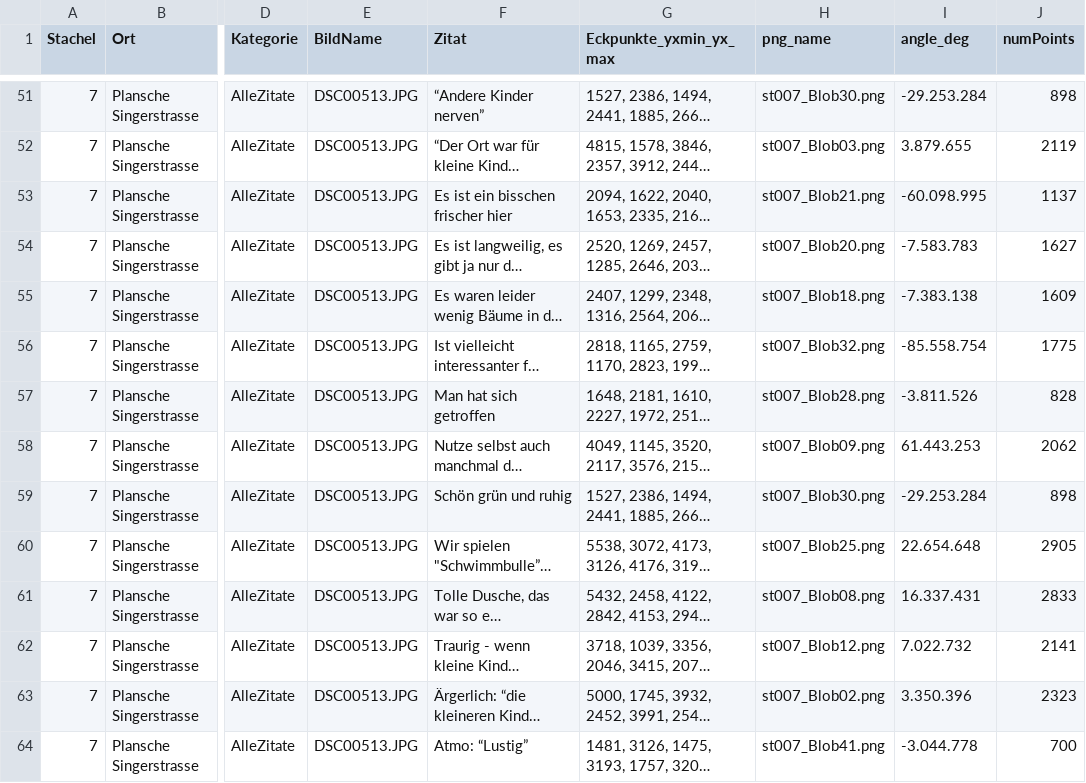
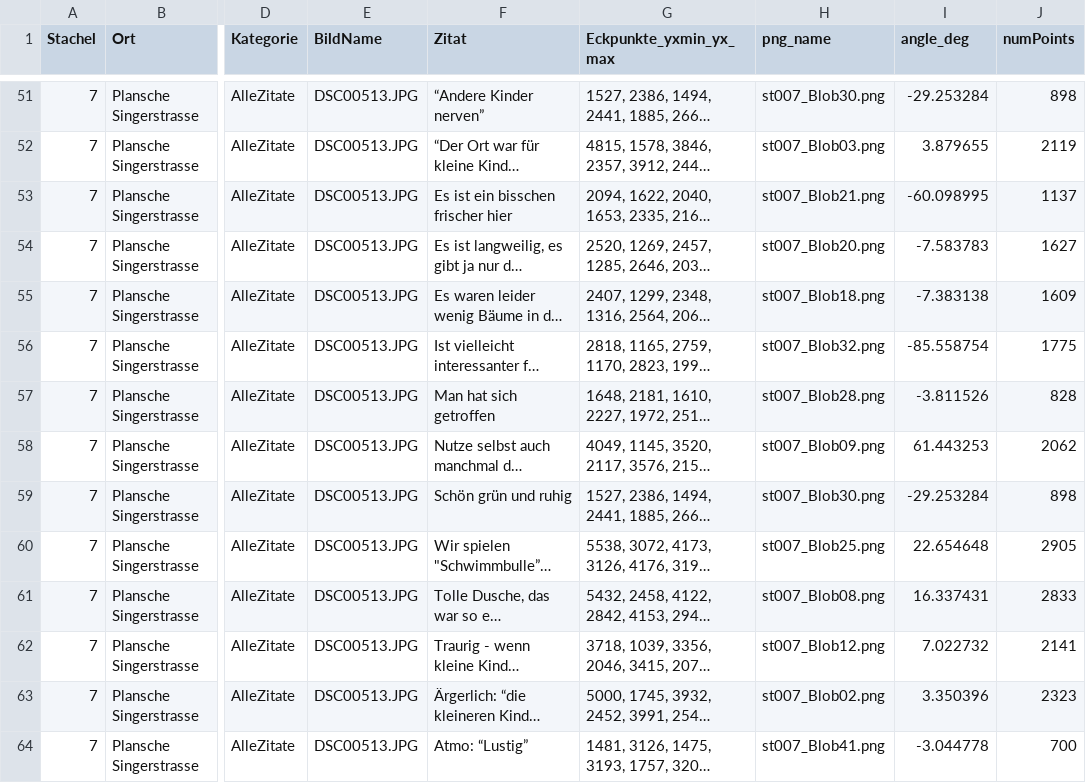
Before and after one commit to Regexose/Igel_Code, a TSV file: Skalen_Animation/data/newBildTexte.tsv, drawn as a sheet; only a part is shown, gaps mark what is left out; long unchanged cells end in …; the diff covers the shown part only; the diff names each change by its address in the sheet, - before the commit and + after, or states it on an @@ line.

```diff
--- a/Skalen_Animation/data/newBildTexte.tsv
+++ b/Skalen_Animation/data/newBildTexte.tsv
-I51 (angle_deg): -29.253.284
+I51 (angle_deg): -29.253284
-I52 (angle_deg): 3.879.655
+I52 (angle_deg): 3.879655
-I53 (angle_deg): -60.098.995
+I53 (angle_deg): -60.098995
-I54 (angle_deg): -7.583.783
+I54 (angle_deg): -7.583783
-I55 (angle_deg): -7.383.138
+I55 (angle_deg): -7.383138
-I56 (angle_deg): -85.558.754
+I56 (angle_deg): -85.558754
-I57 (angle_deg): -3.811.526
+I57 (angle_deg): -3.811526
-I58 (angle_deg): 61.443.253
+I58 (angle_deg): 61.443253
-I59 (angle_deg): -29.253.284
+I59 (angle_deg): -29.253284
-I60 (angle_deg): 22.654.648
+I60 (angle_deg): 22.654648
-I61 (angle_deg): 16.337.431
+I61 (angle_deg): 16.337431
-I62 (angle_deg): 7.022.732
+I62 (angle_deg): 7.022732
-I63 (angle_deg): 3.350.396
+I63 (angle_deg): 3.350396
-I64 (angle_deg): -3.044.778
+I64 (angle_deg): -3.044778
```
Also changed, not shown: 58 edited cells elsewhere in this file, 6 other files.
